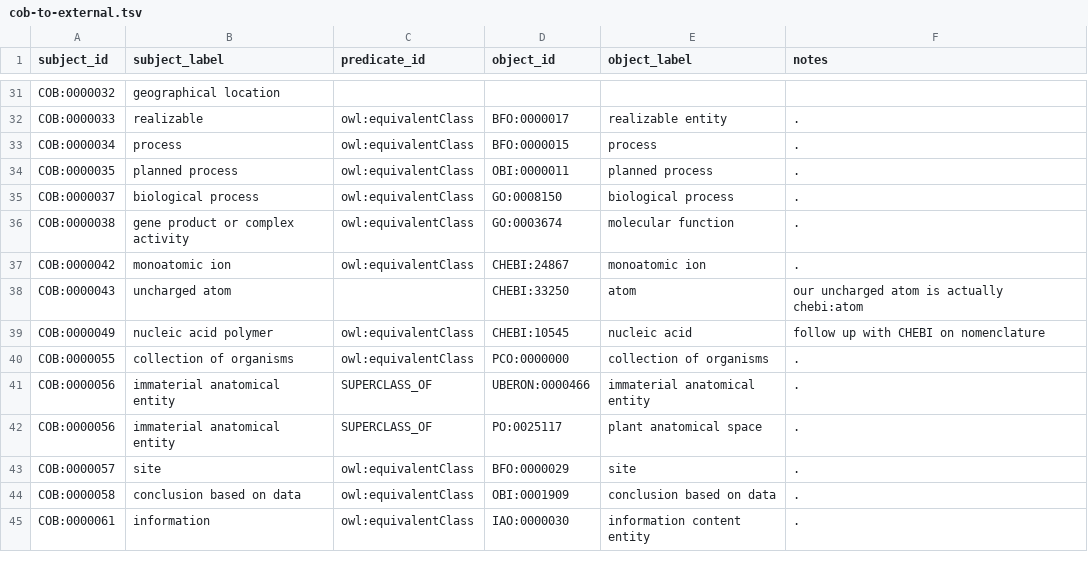
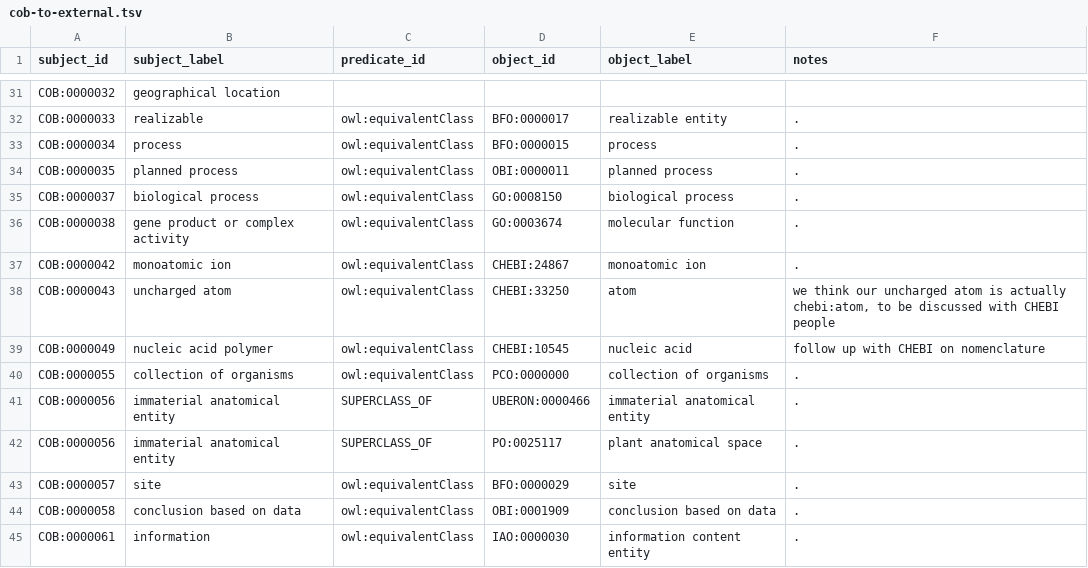
Before and after one commit to OBOFoundry/COB, a TSV file: cob-to-external.tsv, drawn as a sheet; only a part is shown, gaps mark what is left out.

Commit message:
chebi notes

```diff
--- a/cob-to-external.tsv
+++ b/cob-to-external.tsv
@@ -37,3 +37,3 @@ COB:0000038	gene product or complex activity	owl:equivalentClass	GO:0003674	mole
 COB:0000042	monoatomic ion	owl:equivalentClass	CHEBI:24867	monoatomic ion	.
-COB:0000043	uncharged atom		CHEBI:33250	atom	our uncharged atom is actually chebi:atom
+COB:0000043	uncharged atom	owl:equivalentClass	CHEBI:33250	atom	"we think our uncharged atom is actually chebi:atom, to be discussed with CHEBI people"
 COB:0000049	nucleic acid polymer	owl:equivalentClass	CHEBI:10545	nucleic acid	follow up with CHEBI on nomenclature
```
